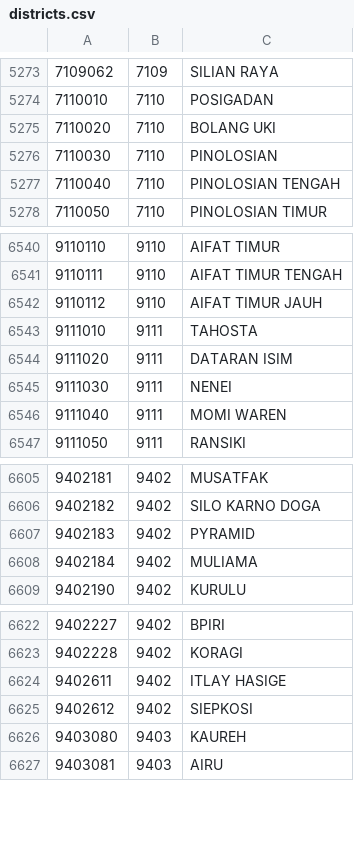
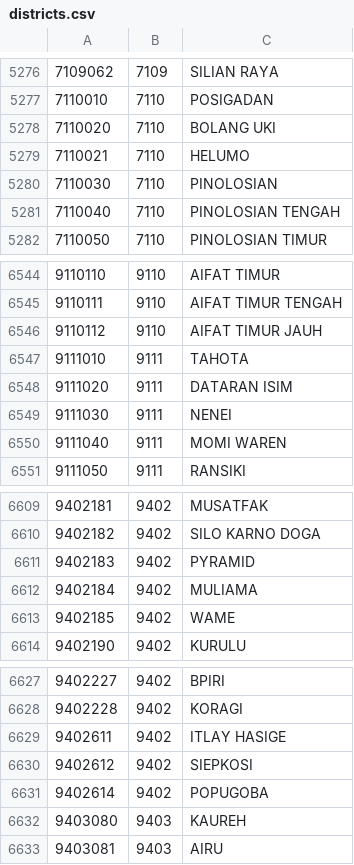
Before and after one commit to edwardsamuel/Wilayah-Administratif-Indonesia, a CSV file: csv/districts.csv, drawn as a sheet; only a part is shown, gaps mark what is left out; the diff covers the shown part only.

```diff
--- a/csv/districts.csv
+++ b/csv/districts.csv
@@ -5275,2 +5278,3 @@
 7110020,7110,BOLANG UKI
+7110021,7110,HELUMO
 7110030,7110,PINOLOSIAN
@@ -6542,3 +6546,3 @@
 9110112,9110,AIFAT TIMUR JAUH
-9111010,9111,TAHOSTA
+9111010,9111,TAHOTA
 9111020,9111,DATARAN ISIM
@@ -6608,2 +6612,3 @@
 9402184,9402,MULIAMA
+9402185,9402,WAME
 9402190,9402,KURULU
@@ -6625,2 +6630,3 @@
 9402612,9402,SIEPKOSI
+9402614,9402,POPUGOBA
 9403080,9403,KAUREH
```
Also changed, not shown: 26 added rows and 11 edited cells elsewhere in this file, 10 other files.
